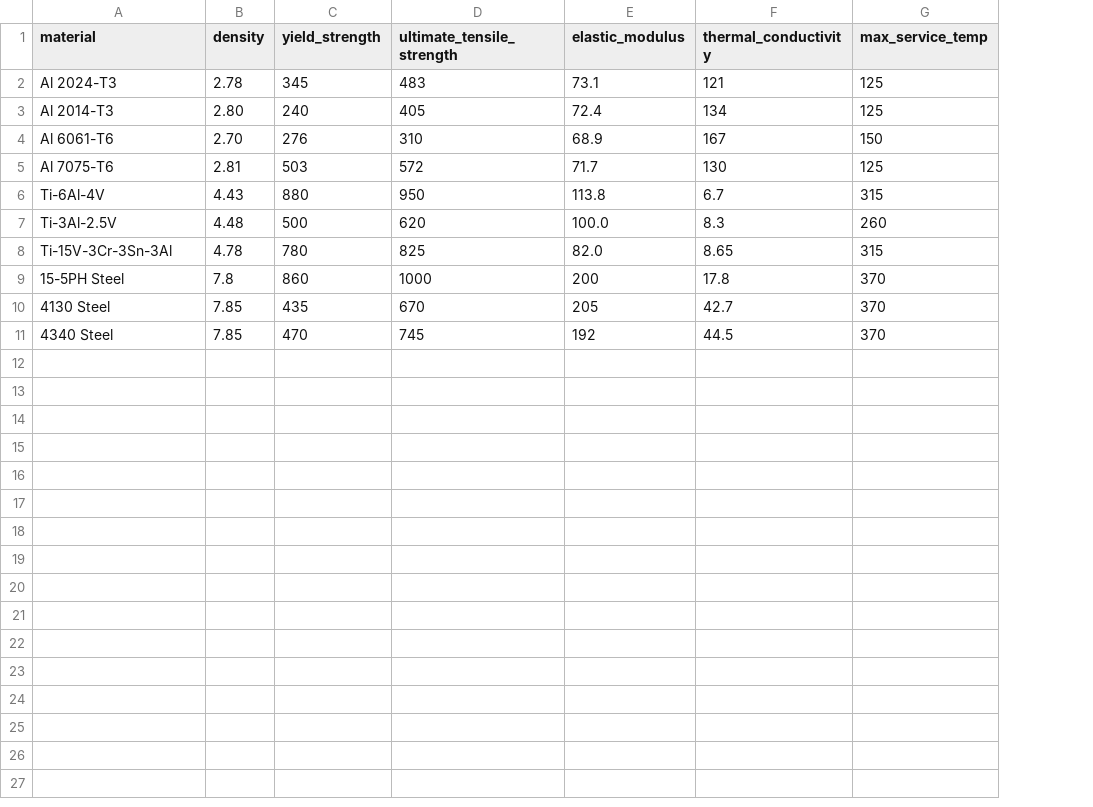
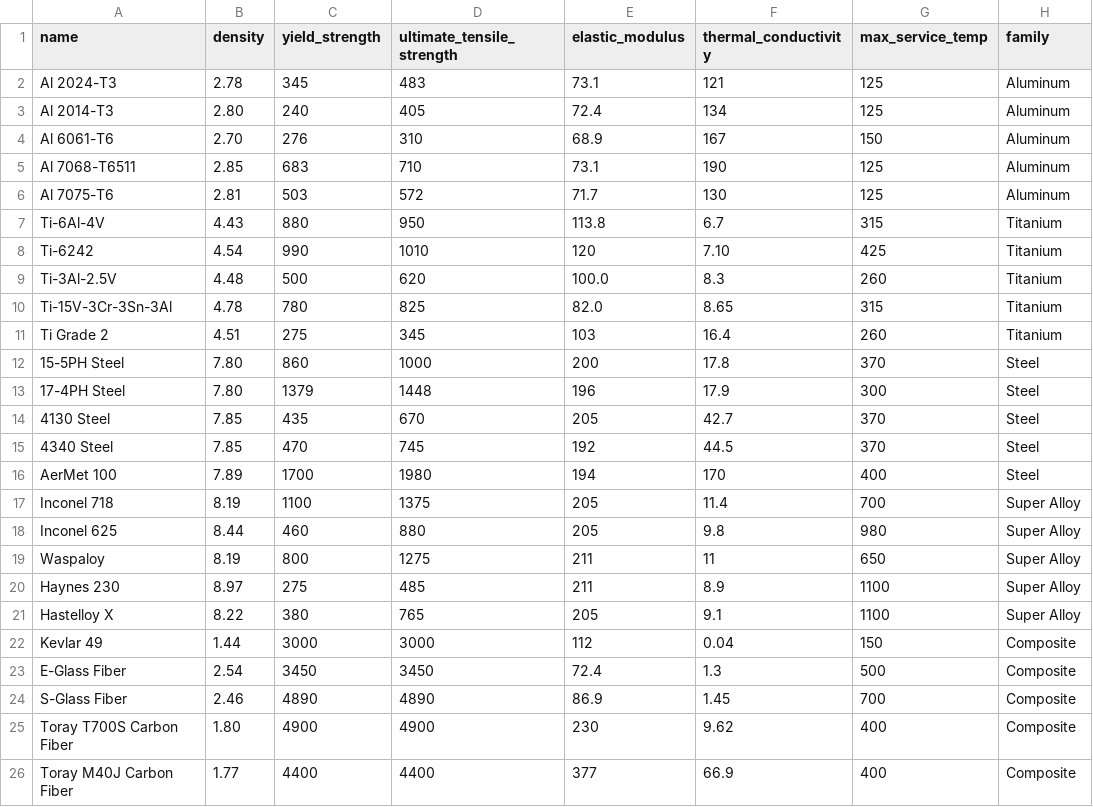
Before and after one commit to Srinidhi-Srini/AeroMat, a CSV file: materials.csv, drawn as a sheet; addresses are those after the commit; the diff names each change by its address in the sheet, - before the commit and + after, or states it on an @@ line.

```diff
--- a/materials.csv
+++ b/materials.csv
+column H (family), rows 2-4: all Aluminum; rows 6-7: Aluminum | Titanium; rows 9-10: Titanium | Titanium; row 12: Steel; rows 14-15: Steel | Steel
-A1: material
+A1: name
+row 5: Al 7068-T6511 | 2.85 | 683 | 710 | 73.1 | 190 | 125 | Aluminum
+row 8: Ti-6242 | 4.54 | 990 | 1010 | 120 | 7.10 | 425 | Titanium
+row 11: Ti Grade 2 | 4.51 | 275 | 345 | 103 | 16.4 | 260 | Titanium
-B12 (density): 7.8
+B12 (density): 7.80
+row 13: 17-4PH Steel | 7.80 | 1379 | 1448 | 196 | 17.9 | 300 | Steel
+row 16: AerMet 100 | 7.89 | 1700 | 1980 | 194 | 170 | 400 | Steel
+row 17: Inconel 718 | 8.19 | 1100 | 1375 | 205 | 11.4 | 700 | Super Alloy
+row 18: Inconel 625 | 8.44 | 460 | 880 | 205 | 9.8 | 980 | Super Alloy
+row 19: Waspaloy | 8.19 | 800 | 1275 | 211 | 11 | 650 | Super Alloy
+row 20: Haynes 230 | 8.97 | 275 | 485 | 211 | 8.9 | 1100 | Super Alloy
+row 21: Hastelloy X | 8.22 | 380 | 765 | 205 | 9.1 | 1100 | Super Alloy
+row 22: Kevlar 49 | 1.44 | 3000 | 3000 | 112 | 0.04 | 150 | Composite
+row 23: E-Glass Fiber | 2.54 | 3450 | 3450 | 72.4 | 1.3 | 500 | Composite
+row 24: S-Glass Fiber | 2.46 | 4890 | 4890 | 86.9 | 1.45 | 700 | Composite
+row 25: Toray T700S Carbon Fiber | 1.80 | 4900 | 4900 | 230 | 9.62 | 400 | Composite
+row 26: Toray M40J Carbon Fiber | 1.77 | 4400 | 4400 | 377 | 66.9 | 400 | Composite
```
Also changed, not shown: 1 other file.
